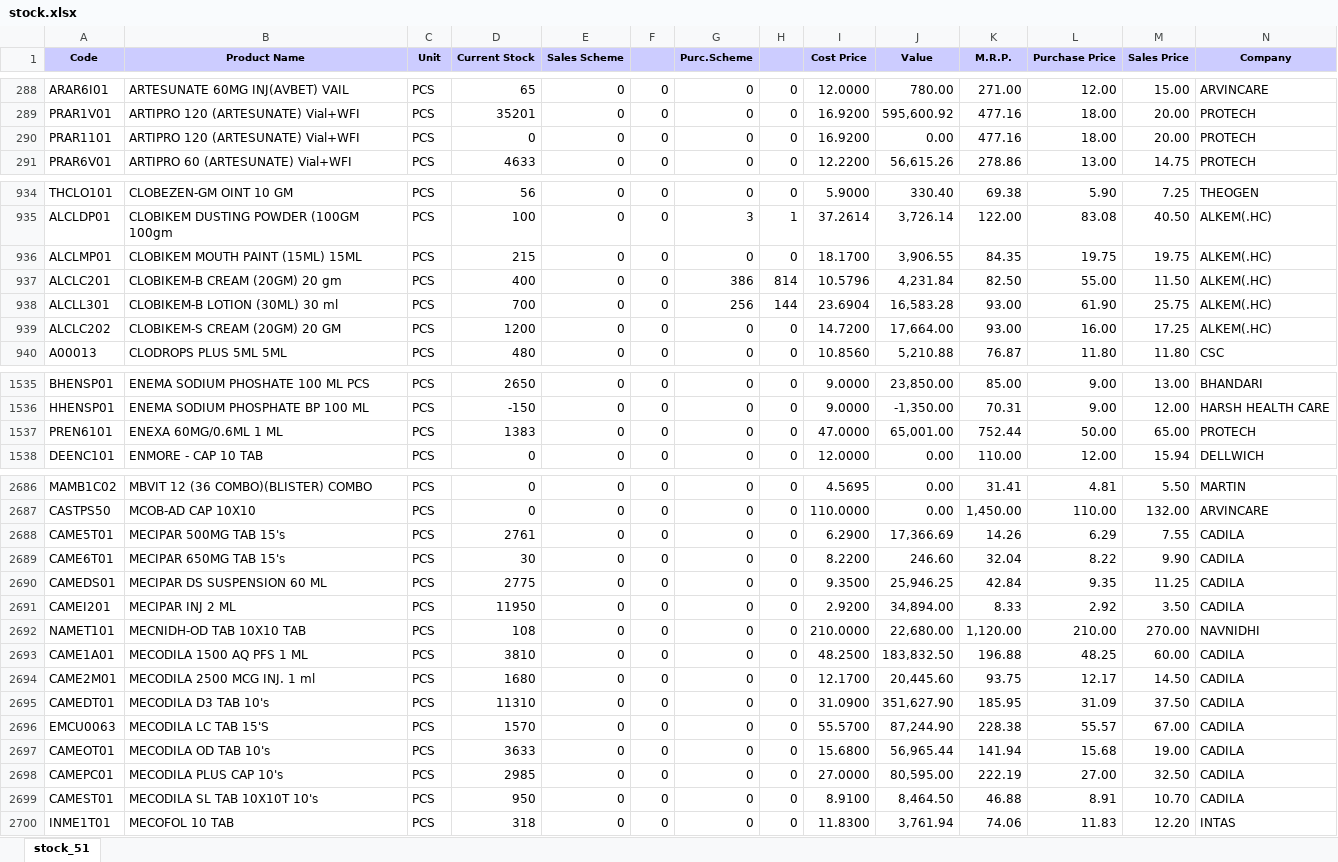
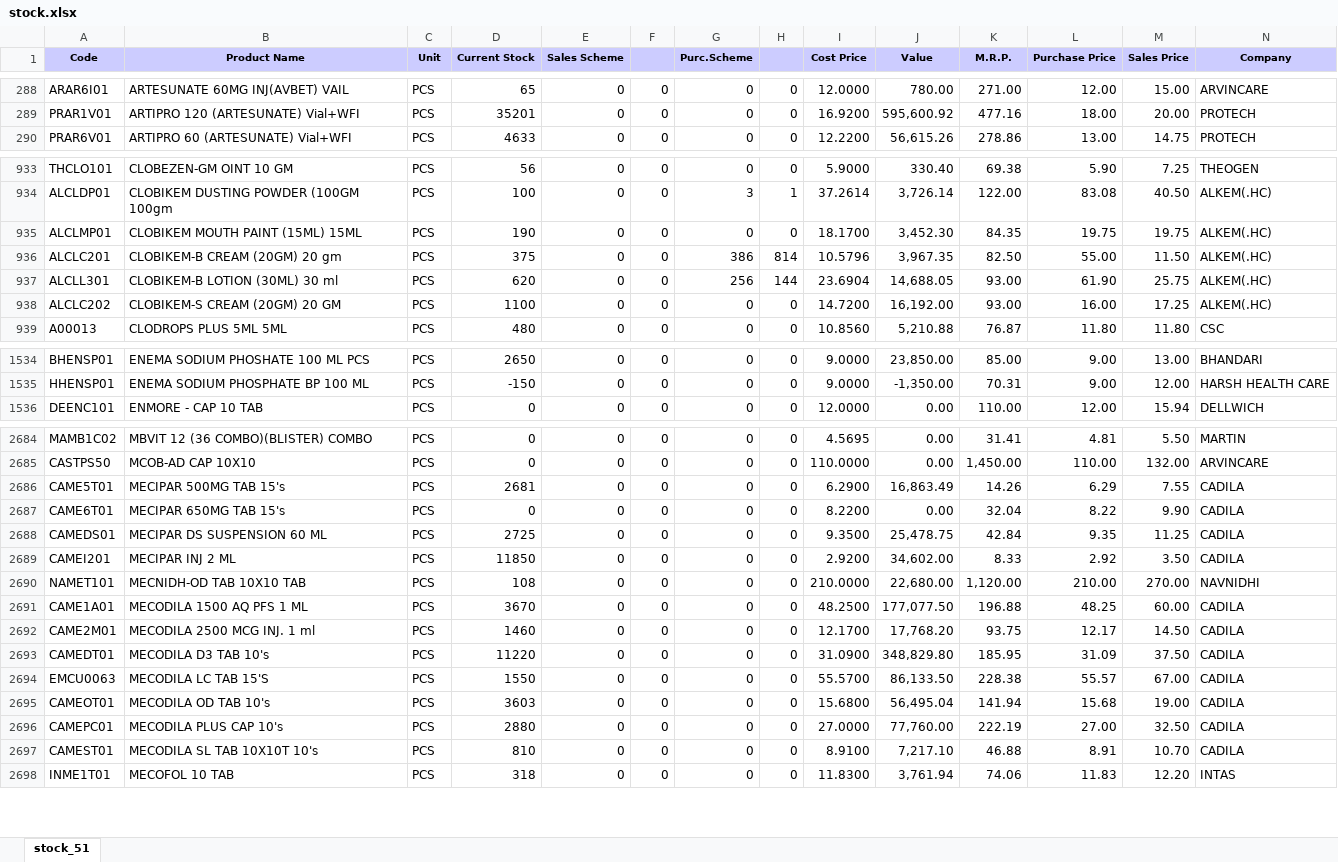
Before and after one commit to ishwarpharma/ishwarone, an Excel workbook: stock.xlsx, sheet stock_51, drawn as a sheet; only a part is shown, gaps mark what is left out; values as stored, in another font and other column widths than the file's, no borders; removed rows and columns are numbered as before the commit, all else as after; rows hold the shown columns only; the diff covers the shown part only; the diff names each change by its address in the sheet, - before the commit and + after, or states it on an @@ line.

```diff
--- a/stock.xlsx (sheet stock_51)
+++ b/stock.xlsx (sheet stock_51)
-row 290: PRAR1101 | ARTIPRO 120 (ARTESUNATE) Vial+WFI | PCS | 0 | 0 | 0 | 0 | 0 | 16.9200 | 0.00 | 477.16 | 18.00 | 20.00 | PROTECH
-D935 (Current Stock): 215
+D935 (Current Stock): 190
-J935 (Value): 3,906.55
+J935 (Value): 3,452.30
-D936 (Current Stock): 400
+D936 (Current Stock): 375
-J936 (Value): 4,231.84
+J936 (Value): 3,967.35
-D937 (Current Stock): 700
+D937 (Current Stock): 620
-J937 (Value): 16,583.28
+J937 (Value): 14,688.05
-D938 (Current Stock): 1200
+D938 (Current Stock): 1100
-J938 (Value): 17,664.00
+J938 (Value): 16,192.00
-row 1537: PREN6101 | ENEXA 60MG/0.6ML 1 ML | PCS | 1383 | 0 | 0 | 0 | 0 | 47.0000 | 65,001.00 | 752.44 | 50.00 | 65.00 | PROTECH
-D2686 (Current Stock): 2761
+D2686 (Current Stock): 2681
-J2686 (Value): 17,366.69
+J2686 (Value): 16,863.49
-D2687 (Current Stock): 30
+D2687 (Current Stock): 0
-J2687 (Value): 246.60
+J2687 (Value): 0.00
-D2688 (Current Stock): 2775
+D2688 (Current Stock): 2725
-J2688 (Value): 25,946.25
+J2688 (Value): 25,478.75
-D2689 (Current Stock): 11950
+D2689 (Current Stock): 11850
-J2689 (Value): 34,894.00
+J2689 (Value): 34,602.00
-D2691 (Current Stock): 3810
+D2691 (Current Stock): 3670
-J2691 (Value): 183,832.50
+J2691 (Value): 177,077.50
-D2692 (Current Stock): 1680
+D2692 (Current Stock): 1460
-J2692 (Value): 20,445.60
+J2692 (Value): 17,768.20
-D2693 (Current Stock): 11310
+D2693 (Current Stock): 11220
-J2693 (Value): 351,627.90
+J2693 (Value): 348,829.80
-D2694 (Current Stock): 1570
+D2694 (Current Stock): 1550
-J2694 (Value): 87,244.90
+J2694 (Value): 86,133.50
-D2695 (Current Stock): 3633
+D2695 (Current Stock): 3603
-J2695 (Value): 56,965.44
+J2695 (Value): 56,495.04
-D2696 (Current Stock): 2985
+D2696 (Current Stock): 2880
-J2696 (Value): 80,595.00
+J2696 (Value): 77,760.00
-D2697 (Current Stock): 950
+D2697 (Current Stock): 810
-J2697 (Value): 8,464.50
+J2697 (Value): 7,217.10
```
Also changed, not shown: 1 removed row and 1234 edited cells elsewhere in this sheet.
